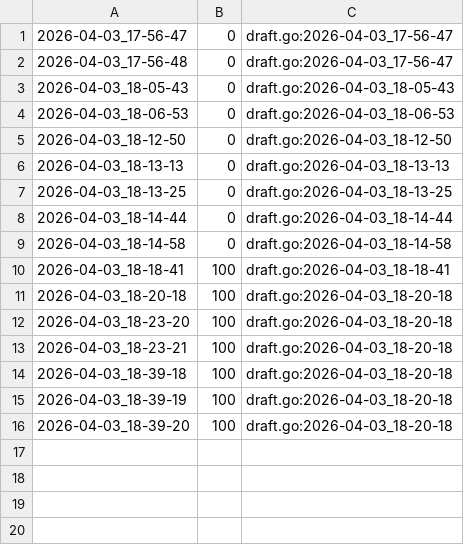
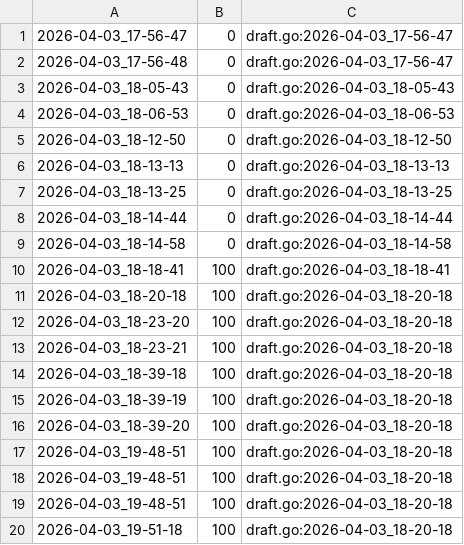
Before and after one commit to qxcode-course/ed-ter-bloco-a-wton123, a CSV file: .tko/track/ed@resto/track.csv, drawn as a sheet.

```diff
--- a/.tko/track/ed@resto/track.csv
+++ b/.tko/track/ed@resto/track.csv
@@ -16 +16,5 @@
 2026-04-03_18-39-20,100,draft.go:2026-04-03_18-20-18
+2026-04-03_19-48-51,100,draft.go:2026-04-03_18-20-18
+2026-04-03_19-48-51,100,draft.go:2026-04-03_18-20-18
+2026-04-03_19-48-51,100,draft.go:2026-04-03_18-20-18
+2026-04-03_19-51-18,100,draft.go:2026-04-03_18-20-18
```
Also changed, not shown: 8 other files.
